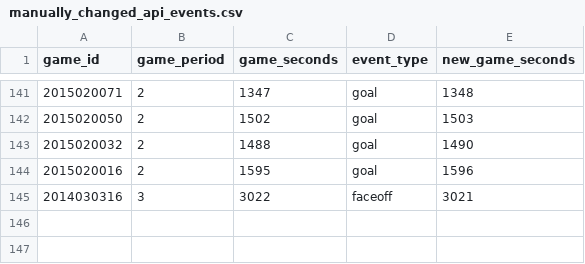
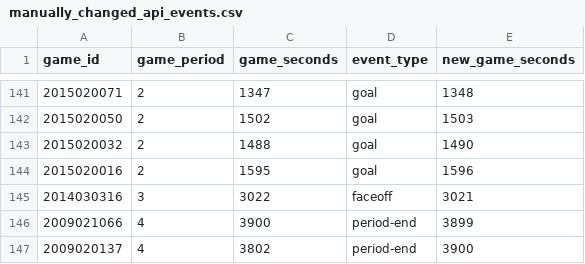
Before and after one commit to aknodell/nhlScrapeR, a CSV file: data/manually_changed_api_events.csv, drawn as a sheet; only a part is shown, gaps mark what is left out.

Commit message:
corrections for PEND events (calculate game seconds)

```diff
--- a/data/manually_changed_api_events.csv
+++ b/data/manually_changed_api_events.csv
@@ -145 +145,3 @@ game_id, game_period, game_seconds, event_type, new_game_seconds
 2014030316, 3, 3022, "faceoff", 3021
+2009021066, 4, 3900, "period-end", 3899
+2009020137, 4, 3802, "period-end", 3900
```
Also changed, not shown: data/manually_added_api_events.csv, 1 other file.
